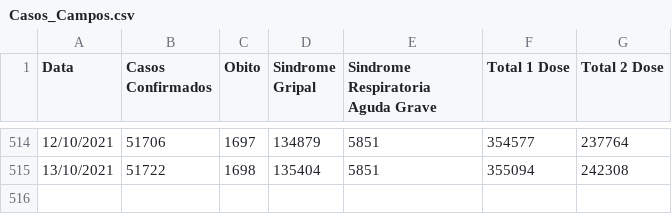
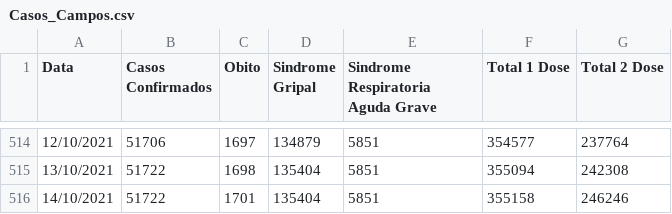
Before and after one commit to Lucas12j/Casos_Covid_Campos_dos_Goytacazes, a CSV file: Casos_Campos.csv, drawn as a sheet; only a part is shown, gaps mark what is left out.

```diff
--- a/Casos_Campos.csv
+++ b/Casos_Campos.csv
@@ -515 +515,2 @@ Data,Casos Confirmados,Obito,Sindrome Gripal,Sindrome Respiratoria Aguda Grave,T
 13/10/2021,51722,1698,135404,5851,355094,242308
+14/10/2021,51722,1701,135404,5851,355158,246246
```
Also changed, not shown: 1 other file.
